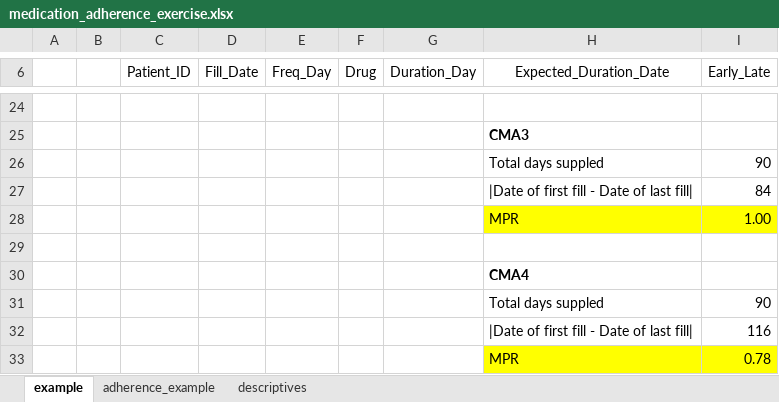
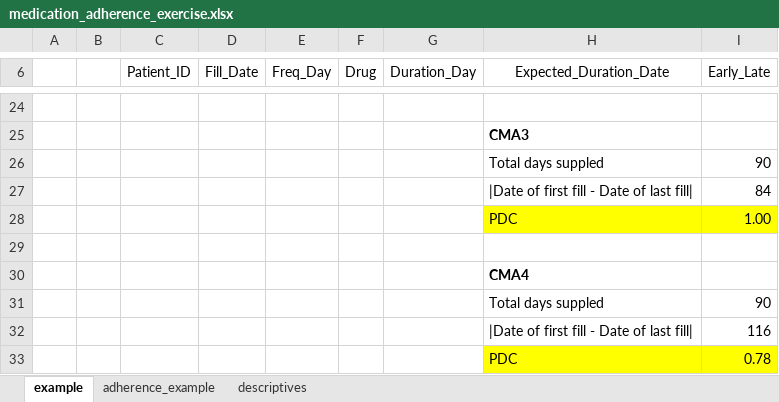
Before and after one commit to mbounthavong/R-tutorials, an Excel workbook: Adherence tutorial/Excel exercise/medication_adherence_exercise.xlsx, sheet example, drawn as a sheet; only a part is shown, gaps mark what is left out; values as stored, in another font and other column widths than the file's, no borders; the diff names each change by its address in the sheet, - before the commit and + after, or states it on an @@ line.

Commit message:
Update medication_adherence_exercise.xlsx

```diff
--- a/Adherence tutorial/Excel exercise/medication_adherence_exercise.xlsx (sheet example)
+++ b/Adherence tutorial/Excel exercise/medication_adherence_exercise.xlsx (sheet example)
-H28 (Expected_Duration_Date): MPR
+H28 (Expected_Duration_Date): PDC
-H33 (Expected_Duration_Date): MPR
+H33 (Expected_Duration_Date): PDC
```
